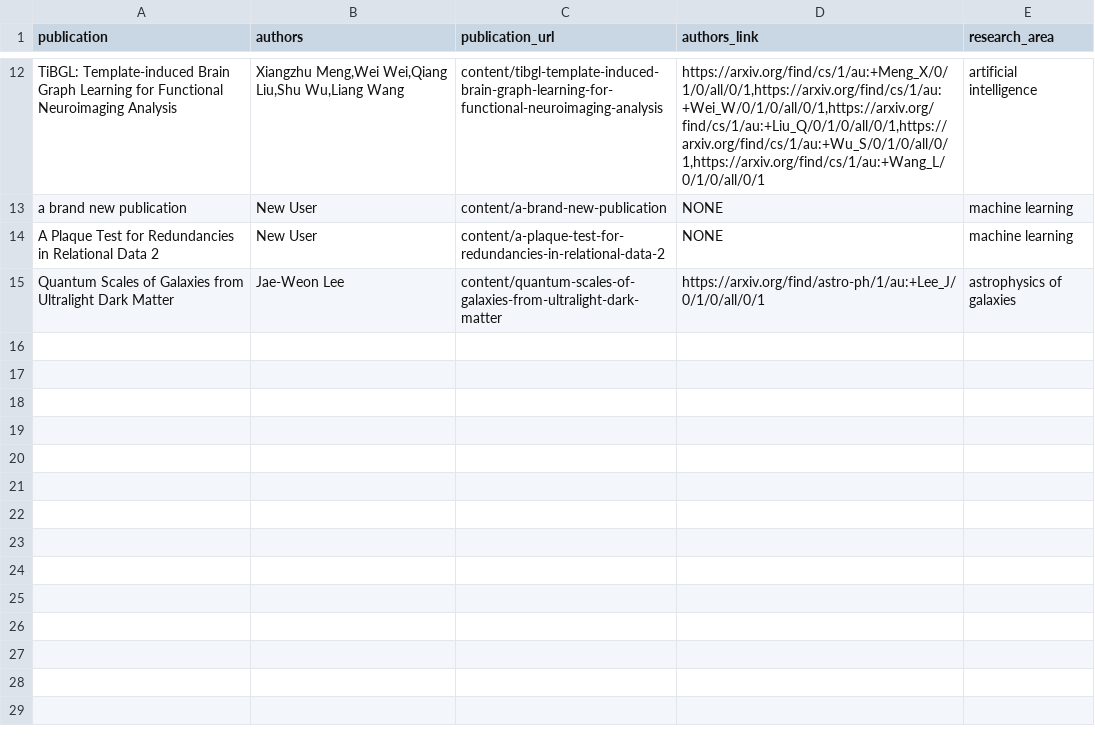
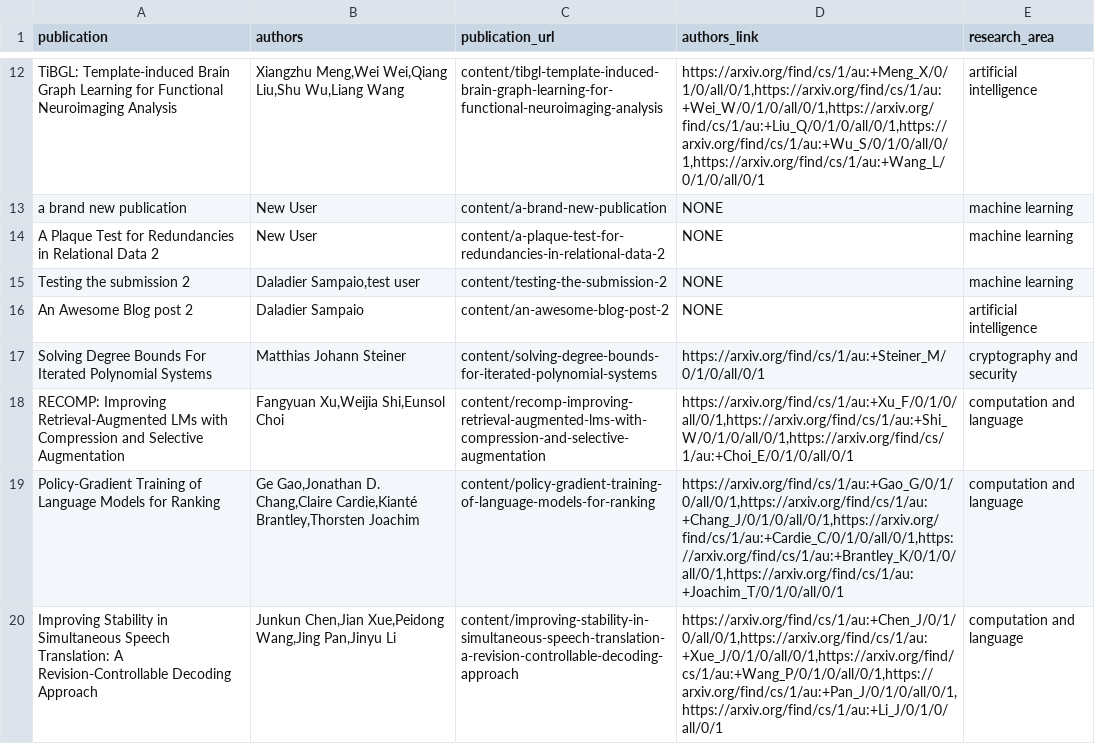
Before and after one commit to PracticeOrientedAICDT/pro_ai_hub, a CSV file: input.csv, drawn as a sheet; only a part is shown, gaps mark what is left out; removed rows and columns are numbered as before the commit, all else as after; the diff names each change by its address in the sheet, - before the commit and + after, or states it on an @@ line.

Commit message:
Add new files at content/improving-stability-in-simultaneous-speech-translation-a-revision-controllable-decoding-approach

```diff
--- a/input.csv
+++ b/input.csv
-row 15: Quantum Scales of Galaxies from Ultralight Dark Matter | Jae-Weon Lee | content/quantum-scales-of-galaxies-from-ultralight-dark-matter | https://arxiv.org/find/astro-ph/1/au:+Lee_J/0/1/0/all/0/1 | astrophysics of galaxies
+row 15: Testing the submission 2 | Daladier Sampaio,test user | content/testing-the-submission-2 | NONE | machine learning
+row 16: An Awesome Blog post 2 | Daladier Sampaio | content/an-awesome-blog-post-2 | NONE | artificial intelligence
+row 17: Solving Degree Bounds For Iterated Polynomial Systems | Matthias Johann Steiner | content/solving-degree-bounds-for-iterated-polynomial-systems | https://arxiv.org/find/cs/1/au:+Steiner_M/0/1/0/all/0/1 | cryptography and security
+row 18: RECOMP: Improving Retrieval-Augmented LMs with Compression and Selective Augmentation | Fangyuan Xu,Weijia Shi,Eunsol Choi | content/recomp-improving-retrieval-augmented-lms-with-compression-and-selective-augmentation | https://arxiv.org/find/cs/1/au:+Xu_F/0/1/0/all/0/1,https://arxiv.org/find/cs/1/au:+Shi_W/0/1/0/all/0/1,https://arxiv.org/find/cs/1/au:+Choi_E/0/1/0/all/0/1 | computation and language
+row 19: Policy-Gradient Training of Language Models for Ranking | Ge Gao,Jonathan D. Chang,Claire Cardie,Kianté Brantley,Thorsten Joachim | content/policy-gradient-training-of-language-models-for-ranking | https://arxiv.org/find/cs/1/au:+Gao_G/0/1/0/all/0/1,https://arxiv.org/find/cs/1/au:+Chang_J/0/1/0/all/0/1,https://arxiv.org/find/cs/1/au:+Cardie_C/0/1/0/all/0/1,https://arxiv.org/find/cs/1/au:+Brantley_K/0/1/0/all/0/1,https://arxiv.org/find/cs/1/au:+Joachim_T/0/1/0/all/0/1 | computation and language
+row 20: Improving Stability in Simultaneous Speech Translation: A Revision-Controllable Decoding Approach | Junkun Chen,Jian Xue,Peidong Wang,Jing Pan,Jinyu Li | content/improving-stability-in-simultaneous-speech-translation-a-revision-controllable-decoding-approach | https://arxiv.org/find/cs/1/au:+Chen_J/0/1/0/all/0/1,https://arxiv.org/find/cs/1/au:+Xue_J/0/1/0/all/0/1,https://arxiv.org/find/cs/1/au:+Wang_P/0/1/0/all/0/1,https://arxiv.org/find/cs/1/au:+Pan_J/0/1/0/all/0/1,https://arxiv.org/find/cs/1/au:+Li_J/0/1/0/all/0/1 | computation and language
```
Also changed, not shown: 1 other file.
